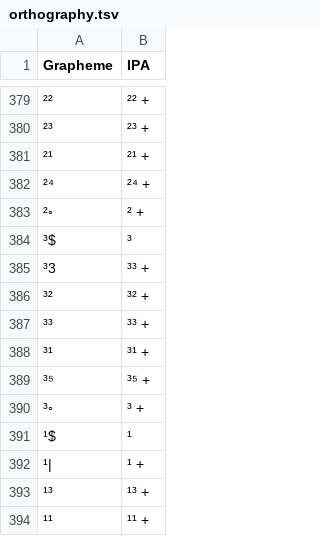
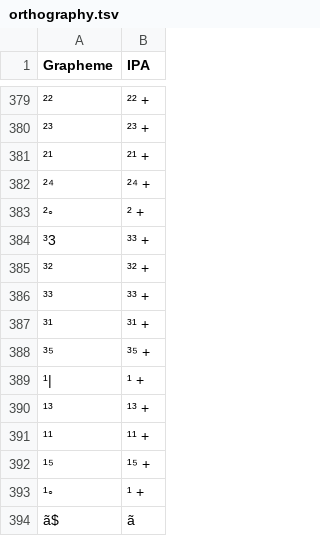
Before and after one commit to digling/gaotb, a TSV file: etc/orthography.tsv, drawn as a sheet; only a part is shown, gaps mark what is left out; the shorter side is filled out with more unchanged rows; the diff names each change by its address in the sheet, - before the commit and + after, or states it on an @@ line.

Commit message:
removed dups from orthoprofile

```diff
--- a/etc/orthography.tsv
+++ b/etc/orthography.tsv
-row 384: ³$ | ³
-row 390: ³◦ | ³ +
-row 391: ¹$ | ¹
```
